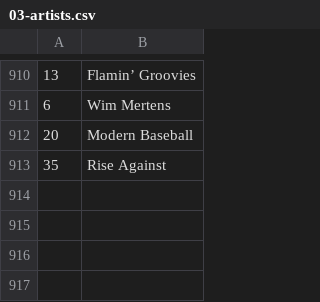
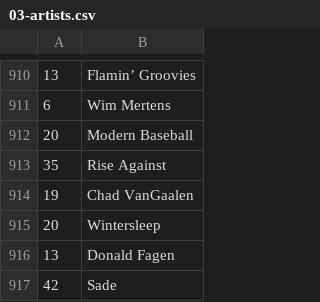
Before and after one commit to dbeley/playlist-versioning, a CSV file: files/03-artists.csv, drawn as a sheet; only a part is shown, gaps mark what is left out.

```diff
--- a/files/03-artists.csv
+++ b/files/03-artists.csv
@@ -913 +913,5 @@
 35;Rise Against
+19;Chad VanGaalen
+20;Wintersleep
+13;Donald Fagen
+42;Sade
```
Also changed, not shown: files/00-d_beley_favorite_tracks.csv, files/01-result_mplaylist.csv, 6 other files.
